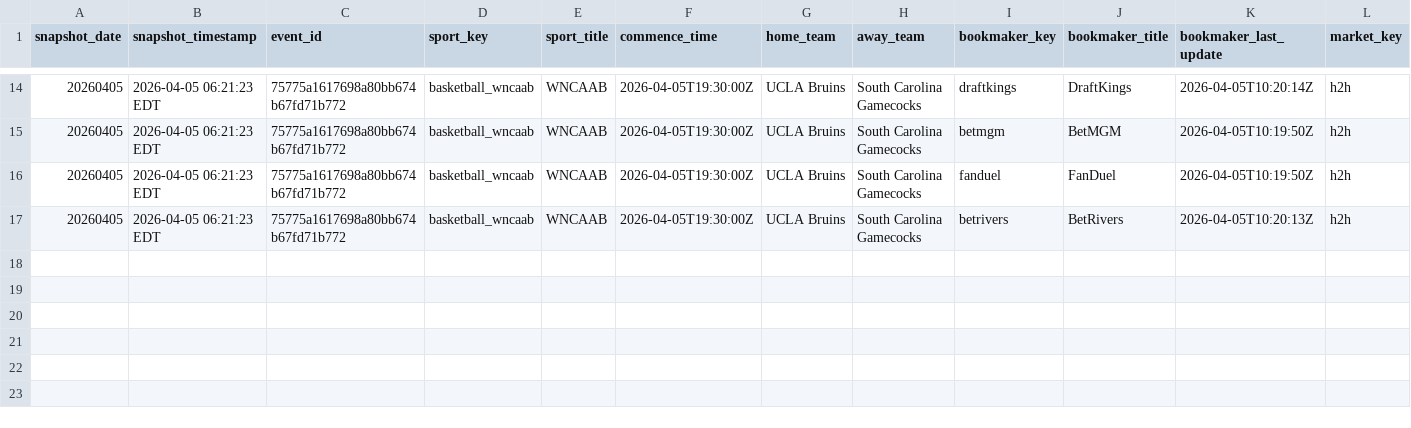
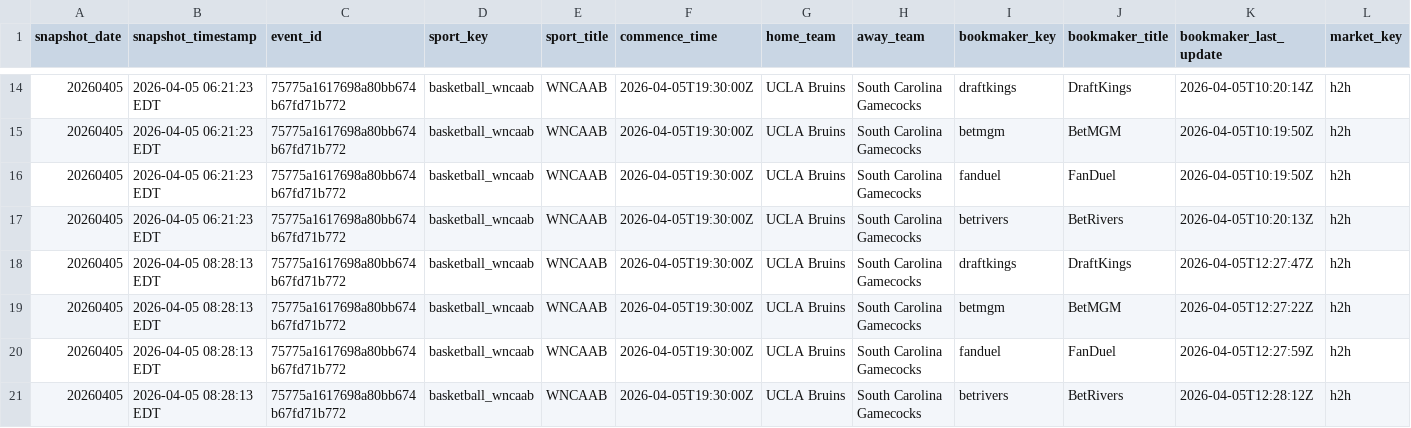
Before and after one commit to hpyhyacinth/nicar26-github-actions, a CSV file: data/wncaab_odds_20260405.csv, drawn as a sheet; only a part is shown, gaps mark what is left out; rows hold the shown columns only; the diff names each change by its address in the sheet, - before the commit and + after, or states it on an @@ line.

```diff
--- a/data/wncaab_odds_20260405.csv
+++ b/data/wncaab_odds_20260405.csv
+row 18: 20260405 | 2026-04-05 08:28:13 EDT | 75775a1617698a80bb674b67fd71b772 | basketball_wncaab | WNCAAB | 2026-04-05T19:30:00Z | UCLA Bruins | South Carolina Gamecocks | draftkings | DraftKings | 2026-04-05T12:27:47Z | h2h
+row 19: 20260405 | 2026-04-05 08:28:13 EDT | 75775a1617698a80bb674b67fd71b772 | basketball_wncaab | WNCAAB | 2026-04-05T19:30:00Z | UCLA Bruins | South Carolina Gamecocks | betmgm | BetMGM | 2026-04-05T12:27:22Z | h2h
+row 20: 20260405 | 2026-04-05 08:28:13 EDT | 75775a1617698a80bb674b67fd71b772 | basketball_wncaab | WNCAAB | 2026-04-05T19:30:00Z | UCLA Bruins | South Carolina Gamecocks | fanduel | FanDuel | 2026-04-05T12:27:59Z | h2h
+row 21: 20260405 | 2026-04-05 08:28:13 EDT | 75775a1617698a80bb674b67fd71b772 | basketball_wncaab | WNCAAB | 2026-04-05T19:30:00Z | UCLA Bruins | South Carolina Gamecocks | betrivers | BetRivers | 2026-04-05T12:28:12Z | h2h
```
Also changed, not shown: 1 other file.
